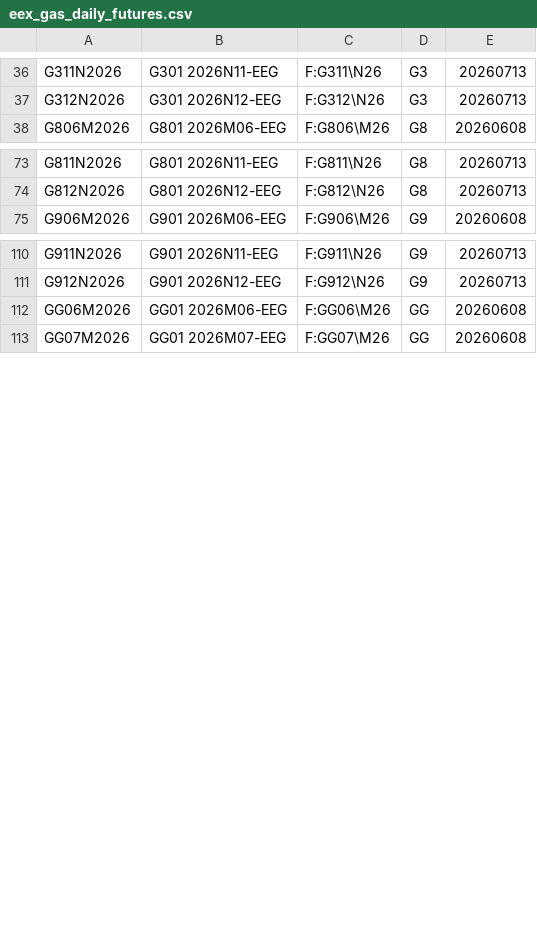
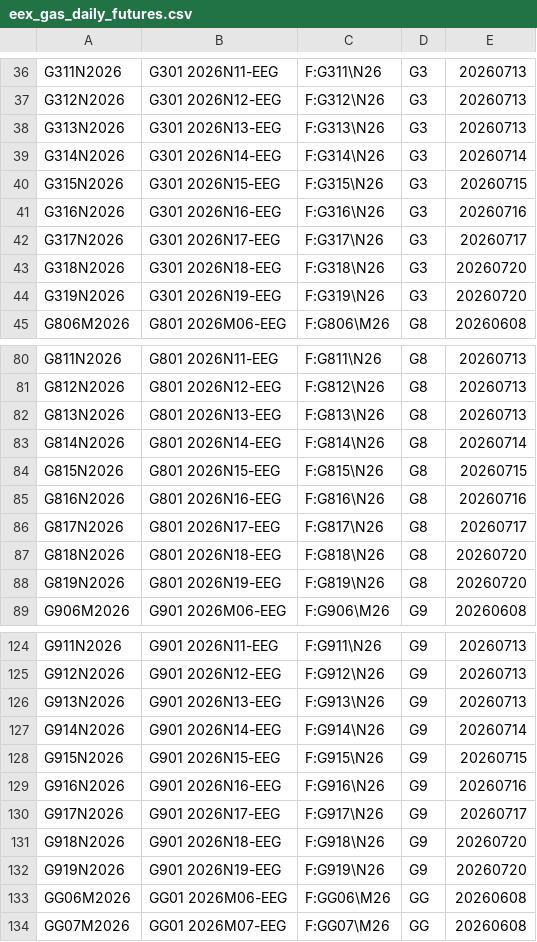
Before and after one commit to tradingview-dev/idc-expchains, a CSV file: expchains/eex_gas_daily_futures.csv, drawn as a sheet; only a part is shown, gaps mark what is left out; the diff covers the shown part only.

```diff
--- a/expchains/eex_gas_daily_futures.csv
+++ b/expchains/eex_gas_daily_futures.csv
@@ -37,2 +37,9 @@ G311N2026,G301 2026N11-EEG,F:G311\N26,G3,20260713
 G312N2026,G301 2026N12-EEG,F:G312\N26,G3,20260713
+G313N2026,G301 2026N13-EEG,F:G313\N26,G3,20260713
+G314N2026,G301 2026N14-EEG,F:G314\N26,G3,20260714
+G315N2026,G301 2026N15-EEG,F:G315\N26,G3,20260715
+G316N2026,G301 2026N16-EEG,F:G316\N26,G3,20260716
+G317N2026,G301 2026N17-EEG,F:G317\N26,G3,20260717
+G318N2026,G301 2026N18-EEG,F:G318\N26,G3,20260720
+G319N2026,G301 2026N19-EEG,F:G319\N26,G3,20260720
 G806M2026,G801 2026M06-EEG,F:G806\M26,G8,20260608
@@ -74,2 +81,9 @@ G811N2026,G801 2026N11-EEG,F:G811\N26,G8,20260713
 G812N2026,G801 2026N12-EEG,F:G812\N26,G8,20260713
+G813N2026,G801 2026N13-EEG,F:G813\N26,G8,20260713
+G814N2026,G801 2026N14-EEG,F:G814\N26,G8,20260714
+G815N2026,G801 2026N15-EEG,F:G815\N26,G8,20260715
+G816N2026,G801 2026N16-EEG,F:G816\N26,G8,20260716
+G817N2026,G801 2026N17-EEG,F:G817\N26,G8,20260717
+G818N2026,G801 2026N18-EEG,F:G818\N26,G8,20260720
+G819N2026,G801 2026N19-EEG,F:G819\N26,G8,20260720
 G906M2026,G901 2026M06-EEG,F:G906\M26,G9,20260608
@@ -111,2 +125,9 @@ G911N2026,G901 2026N11-EEG,F:G911\N26,G9,20260713
 G912N2026,G901 2026N12-EEG,F:G912\N26,G9,20260713
+G913N2026,G901 2026N13-EEG,F:G913\N26,G9,20260713
+G914N2026,G901 2026N14-EEG,F:G914\N26,G9,20260714
+G915N2026,G901 2026N15-EEG,F:G915\N26,G9,20260715
+G916N2026,G901 2026N16-EEG,F:G916\N26,G9,20260716
+G917N2026,G901 2026N17-EEG,F:G917\N26,G9,20260717
+G918N2026,G901 2026N18-EEG,F:G918\N26,G9,20260720
+G919N2026,G901 2026N19-EEG,F:G919\N26,G9,20260720
 GG06M2026,GG01 2026M06-EEG,F:GG06\M26,GG,20260608
```
Also changed, not shown: 7 added rows elsewhere in this file, expchains/eex_gas_week_futures.csv, expchains/eex_gas_weekend_futures.csv, 3 other files.
